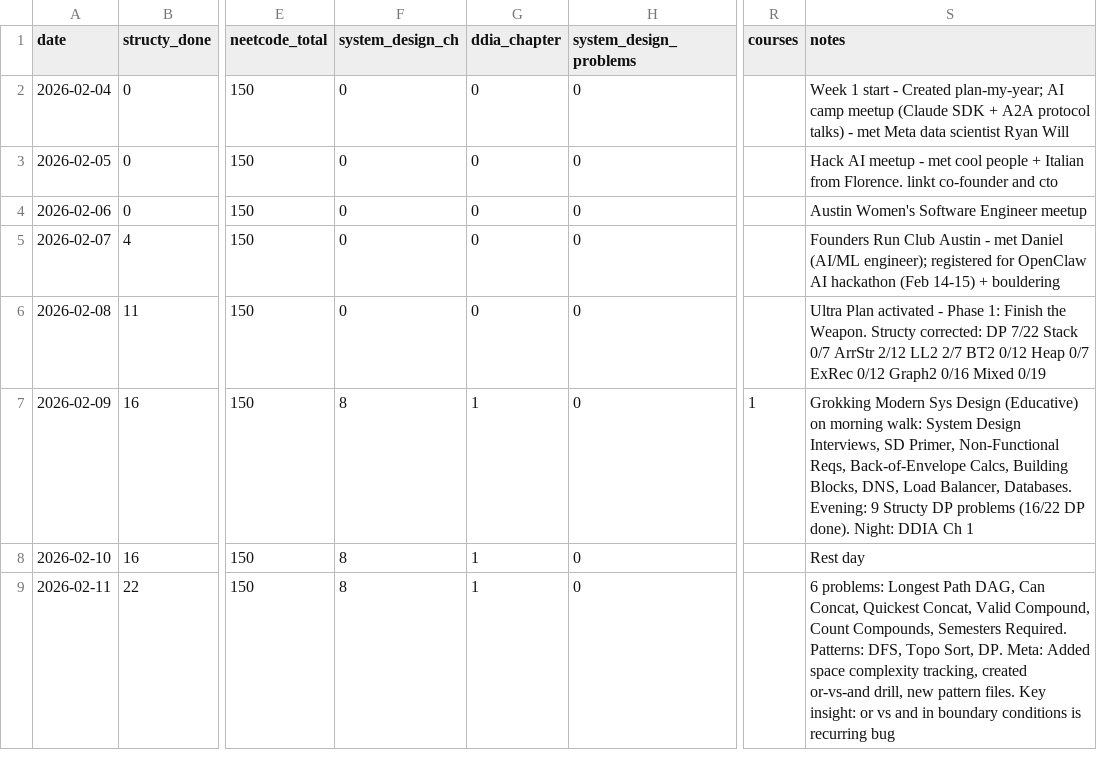
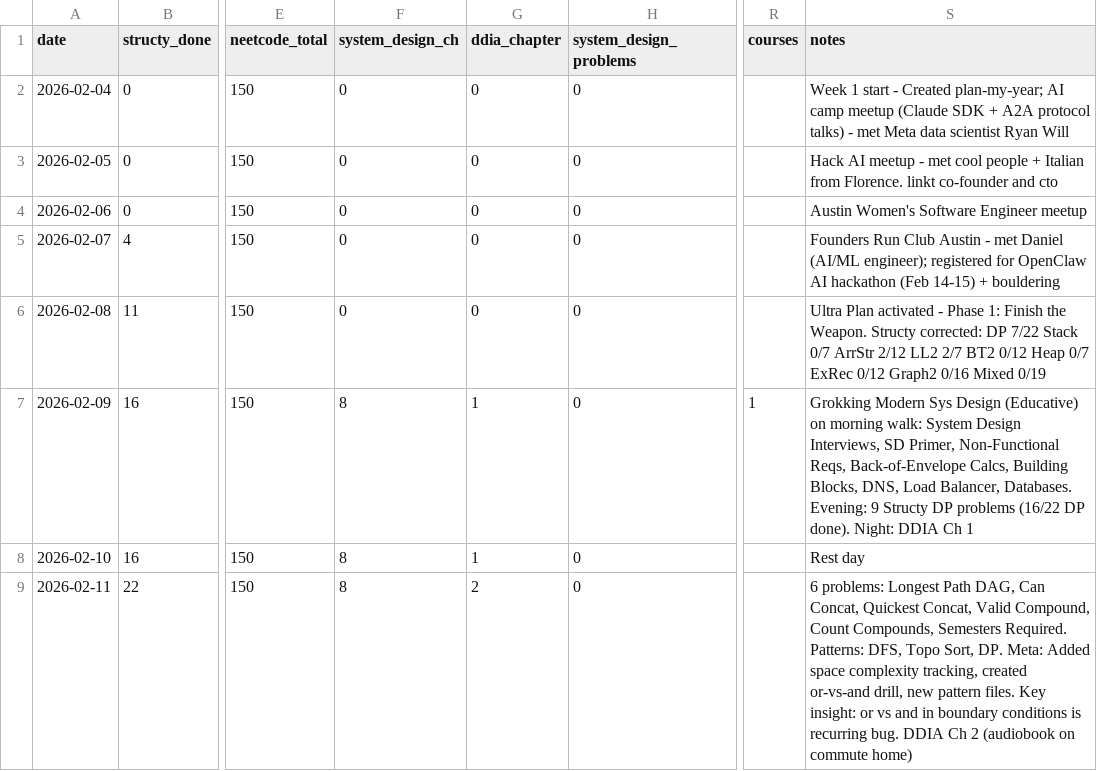
Before and after one commit to thinklikeadesigner/plan-my-year, a CSV file: tracker.csv, drawn as a sheet; only a part is shown, gaps mark what is left out; the diff names each change by its address in the sheet, - before the commit and + after, or states it on an @@ line.

Commit message:
update

```diff
--- a/tracker.csv
+++ b/tracker.csv
-G9 (ddia_chapter): 1
+G9 (ddia_chapter): 2
-S9 (notes): …is recurring bug
+S9 (notes): …is recurring bug. DDIA Ch 2 (audiobook on commute home)
```
